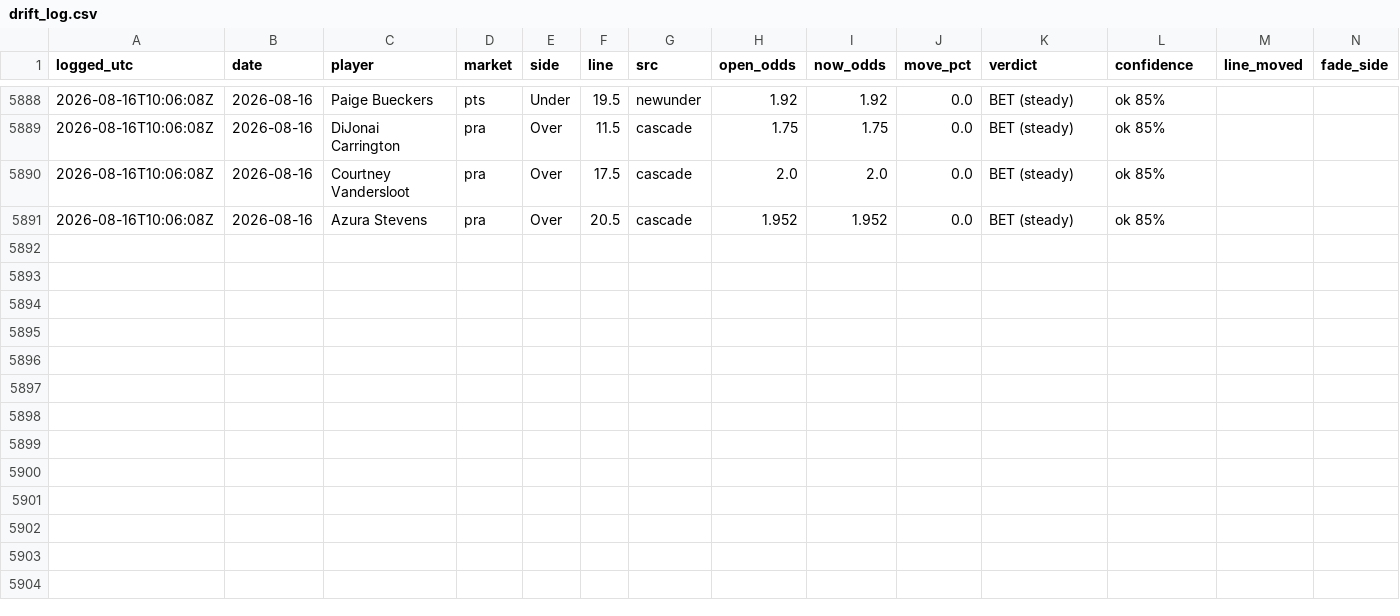
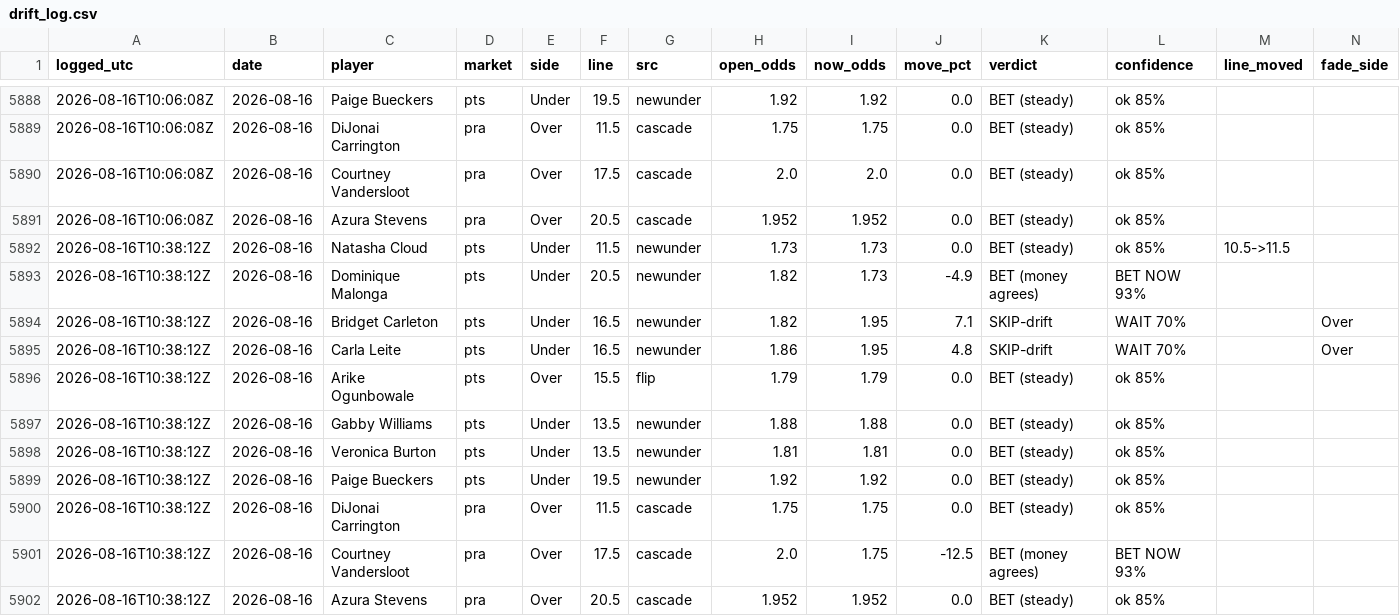
Before and after one commit to JollyChenn/wnba-line-capture, a CSV file: drift_log.csv, drawn as a sheet; only a part is shown, gaps mark what is left out; rows hold the shown columns only; the diff names each change by its address in the sheet, - before the commit and + after, or states it on an @@ line.

```diff
--- a/drift_log.csv
+++ b/drift_log.csv
+row 5892: 2026-08-16T10:38:12Z | 2026-08-16 | Natasha Cloud | pts | Under | 11.5 | newunder | 1.73 | 1.73 | 0.0 | BET (steady) | ok 85% | 10.5->11.5
+row 5893: 2026-08-16T10:38:12Z | 2026-08-16 | Dominique Malonga | pts | Under | 20.5 | newunder | 1.82 | 1.73 | -4.9 | BET (money agrees) | BET NOW 93%
+row 5894: 2026-08-16T10:38:12Z | 2026-08-16 | Bridget Carleton | pts | Under | 16.5 | newunder | 1.82 | 1.95 | 7.1 | SKIP-drift | WAIT 70% |  | Over
+row 5895: 2026-08-16T10:38:12Z | 2026-08-16 | Carla Leite | pts | Under | 16.5 | newunder | 1.86 | 1.95 | 4.8 | SKIP-drift | WAIT 70% |  | Over
+row 5896: 2026-08-16T10:38:12Z | 2026-08-16 | Arike Ogunbowale | pts | Over | 15.5 | flip | 1.79 | 1.79 | 0.0 | BET (steady) | ok 85%
+row 5897: 2026-08-16T10:38:12Z | 2026-08-16 | Gabby Williams | pts | Under | 13.5 | newunder | 1.88 | 1.88 | 0.0 | BET (steady) | ok 85%
+row 5898: 2026-08-16T10:38:12Z | 2026-08-16 | Veronica Burton | pts | Under | 13.5 | newunder | 1.81 | 1.81 | 0.0 | BET (steady) | ok 85%
+row 5899: 2026-08-16T10:38:12Z | 2026-08-16 | Paige Bueckers | pts | Under | 19.5 | newunder | 1.92 | 1.92 | 0.0 | BET (steady) | ok 85%
+row 5900: 2026-08-16T10:38:12Z | 2026-08-16 | DiJonai Carrington | pra | Over | 11.5 | cascade | 1.75 | 1.75 | 0.0 | BET (steady) | ok 85%
+row 5901: 2026-08-16T10:38:12Z | 2026-08-16 | Courtney Vandersloot | pra | Over | 17.5 | cascade | 2.0 | 1.75 | -12.5 | BET (money agrees) | BET NOW 93%
+row 5902: 2026-08-16T10:38:12Z | 2026-08-16 | Azura Stevens | pra | Over | 20.5 | cascade | 1.952 | 1.952 | 0.0 | BET (steady) | ok 85%
```
Also changed, not shown: drift_gate_today.csv, 4 other files.
